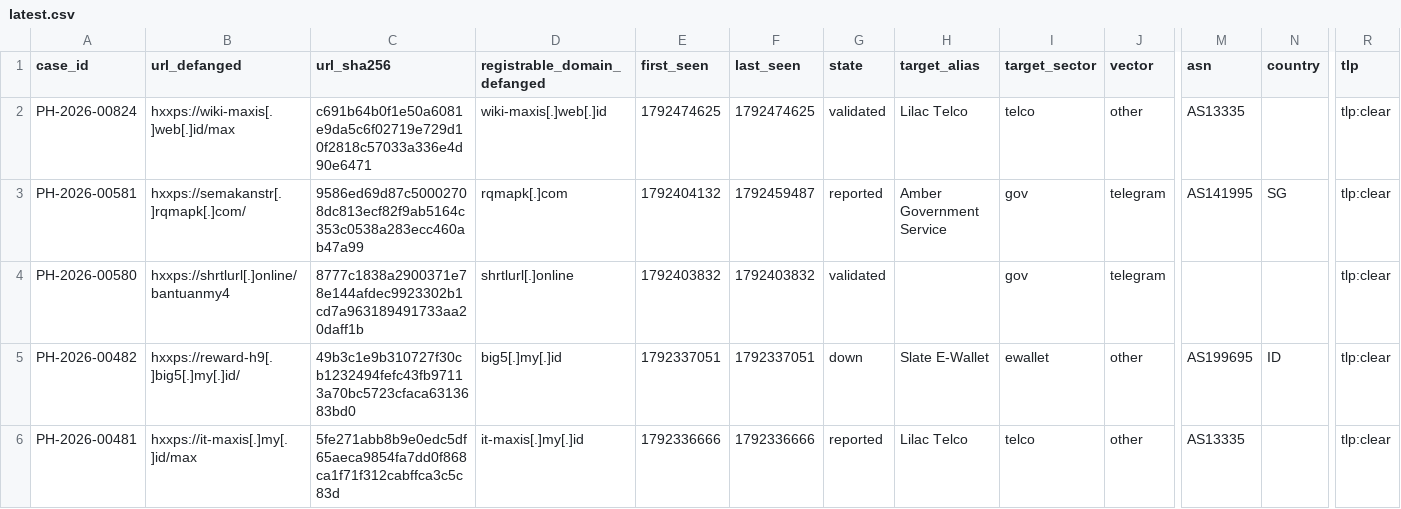
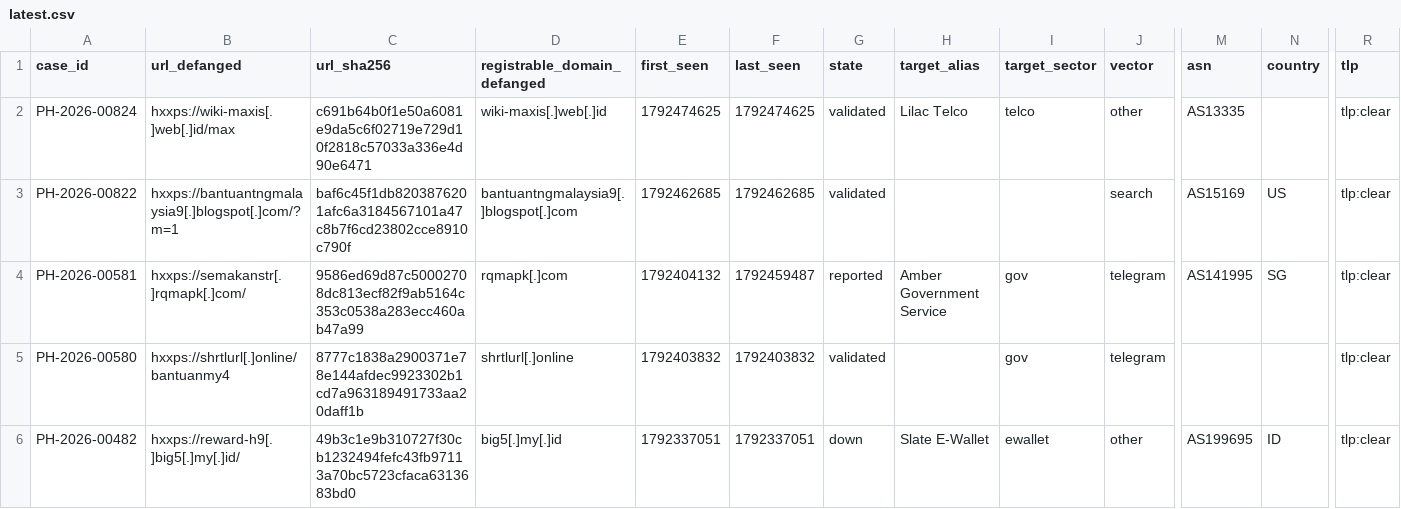
Before and after one commit to rectifyq/phishhunt-feed, a CSV file: feeds/latest.csv, drawn as a sheet; only a part is shown, gaps mark what is left out; the shorter side is filled out with more unchanged rows; rows hold the shown columns only; the diff names each change by its address in the sheet, - before the commit and + after, or states it on an @@ line.

```diff
--- a/feeds/latest.csv
+++ b/feeds/latest.csv
+row 3: PH-2026-00822 | hxxps://bantuantngmalaysia9[.]blogspot[.]com/?m=1 | baf6c45f1db8203876201afc6a3184567101a47c8b7f6cd23802cce8910c790f | bantuantngmalaysia9[.]blogspot[.]com | 1792462685 | 1792462685 | validated |  |  | search | AS15169 | US | tlp:clear
```
Also changed, not shown: 1 other file.
